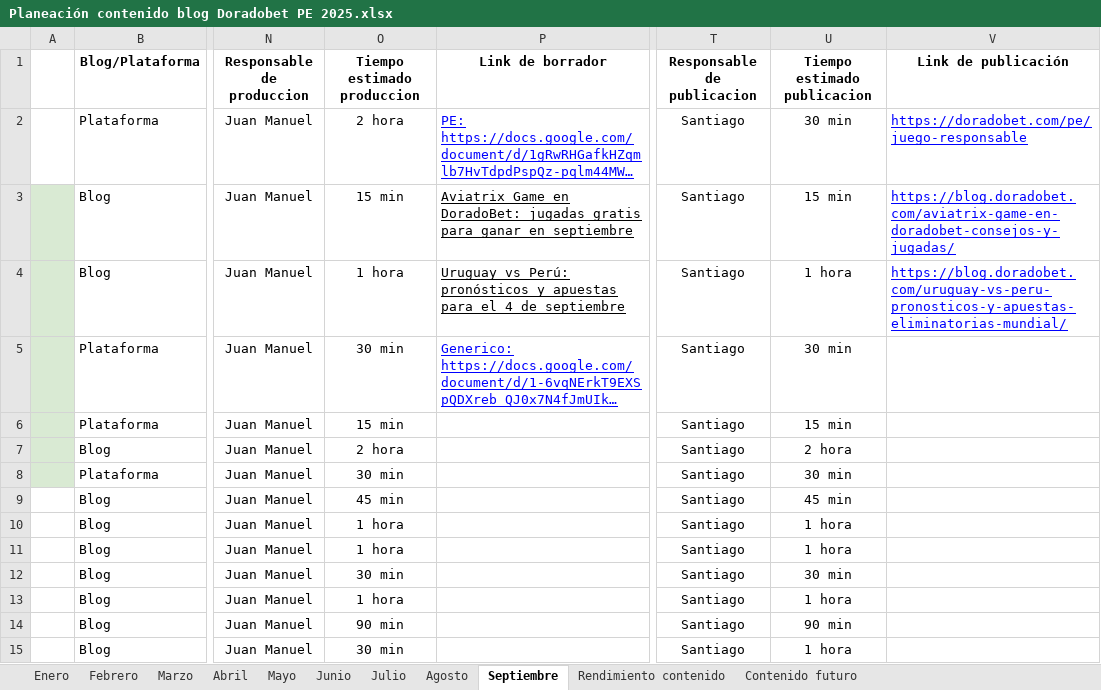
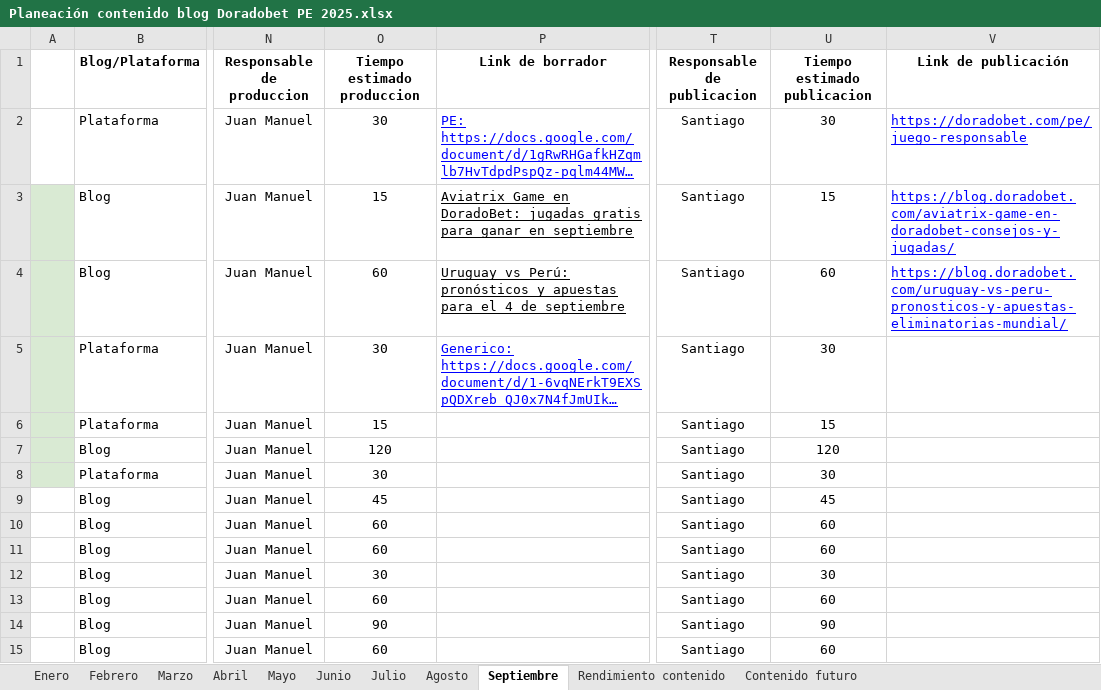
Before and after one commit to james5777/Planeacion_SEO, an Excel workbook: Archivos/Archivos_origen/Planeación contenido blog Doradobet PE 2025.xlsx, sheet Septiembre, drawn as a sheet; only a part is shown, gaps mark what is left out; long unchanged cells end in …; values as stored, in another font and other column widths than the file's, no borders; the diff names each change by its address in the sheet, - before the commit and + after, or states it on an @@ line.

```diff
--- a/Archivos/Archivos_origen/Planeación contenido blog Doradobet PE 2025.xlsx (sheet Septiembre)
+++ b/Archivos/Archivos_origen/Planeación contenido blog Doradobet PE 2025.xlsx (sheet Septiembre)
-O2 (Tiempo estimado produccion): 2 hora
+O2 (Tiempo estimado produccion): 30
-U2 (Tiempo estimado publicacion): 30 min
+U2 (Tiempo estimado publicacion): 30
-O3 (Tiempo estimado produccion): 15 min
+O3 (Tiempo estimado produccion): 15
-U3 (Tiempo estimado publicacion): 15 min
+U3 (Tiempo estimado publicacion): 15
-O4 (Tiempo estimado produccion): 1 hora
+O4 (Tiempo estimado produccion): 60
-U4 (Tiempo estimado publicacion): 1 hora
+U4 (Tiempo estimado publicacion): 60
-O5 (Tiempo estimado produccion): 30 min
+O5 (Tiempo estimado produccion): 30
-U5 (Tiempo estimado publicacion): 30 min
+U5 (Tiempo estimado publicacion): 30
-O6 (Tiempo estimado produccion): 15 min
+O6 (Tiempo estimado produccion): 15
-U6 (Tiempo estimado publicacion): 15 min
+U6 (Tiempo estimado publicacion): 15
-O7 (Tiempo estimado produccion): 2 hora
+O7 (Tiempo estimado produccion): 120
-U7 (Tiempo estimado publicacion): 2 hora
+U7 (Tiempo estimado publicacion): 120
-O8 (Tiempo estimado produccion): 30 min
+O8 (Tiempo estimado produccion): 30
-U8 (Tiempo estimado publicacion): 30 min
+U8 (Tiempo estimado publicacion): 30
-O9 (Tiempo estimado produccion): 45 min
+O9 (Tiempo estimado produccion): 45
-U9 (Tiempo estimado publicacion): 45 min
+U9 (Tiempo estimado publicacion): 45
-O10:O11 (Tiempo estimado produccion): 1 hora
+O10:O11 (Tiempo estimado produccion): 60
-U10:U11 (Tiempo estimado publicacion): 1 hora
+U10:U11 (Tiempo estimado publicacion): 60
-O12 (Tiempo estimado produccion): 30 min
+O12 (Tiempo estimado produccion): 30
-U12 (Tiempo estimado publicacion): 30 min
+U12 (Tiempo estimado publicacion): 30
-O13 (Tiempo estimado produccion): 1 hora
+O13 (Tiempo estimado produccion): 60
-U13 (Tiempo estimado publicacion): 1 hora
+U13 (Tiempo estimado publicacion): 60
-O14 (Tiempo estimado produccion): 90 min
+O14 (Tiempo estimado produccion): 90
-U14 (Tiempo estimado publicacion): 90 min
+U14 (Tiempo estimado publicacion): 90
-O15 (Tiempo estimado produccion): 30 min
+O15 (Tiempo estimado produccion): 60
-U15 (Tiempo estimado publicacion): 1 hora
+U15 (Tiempo estimado publicacion): 60
```
Also changed, not shown: sheet Febrero, sheet Enero, sheet Julio, sheet Mayo, sheet Abril, sheet Marzo, 2 more sheets, Archivos/Archivos_origen/Planeación contenido blog Aciertala 2025.xlsx, Archivos/Archivos_origen/Planeación contenido blog Doradobet CR 2025.xlsx, 9 other files.
